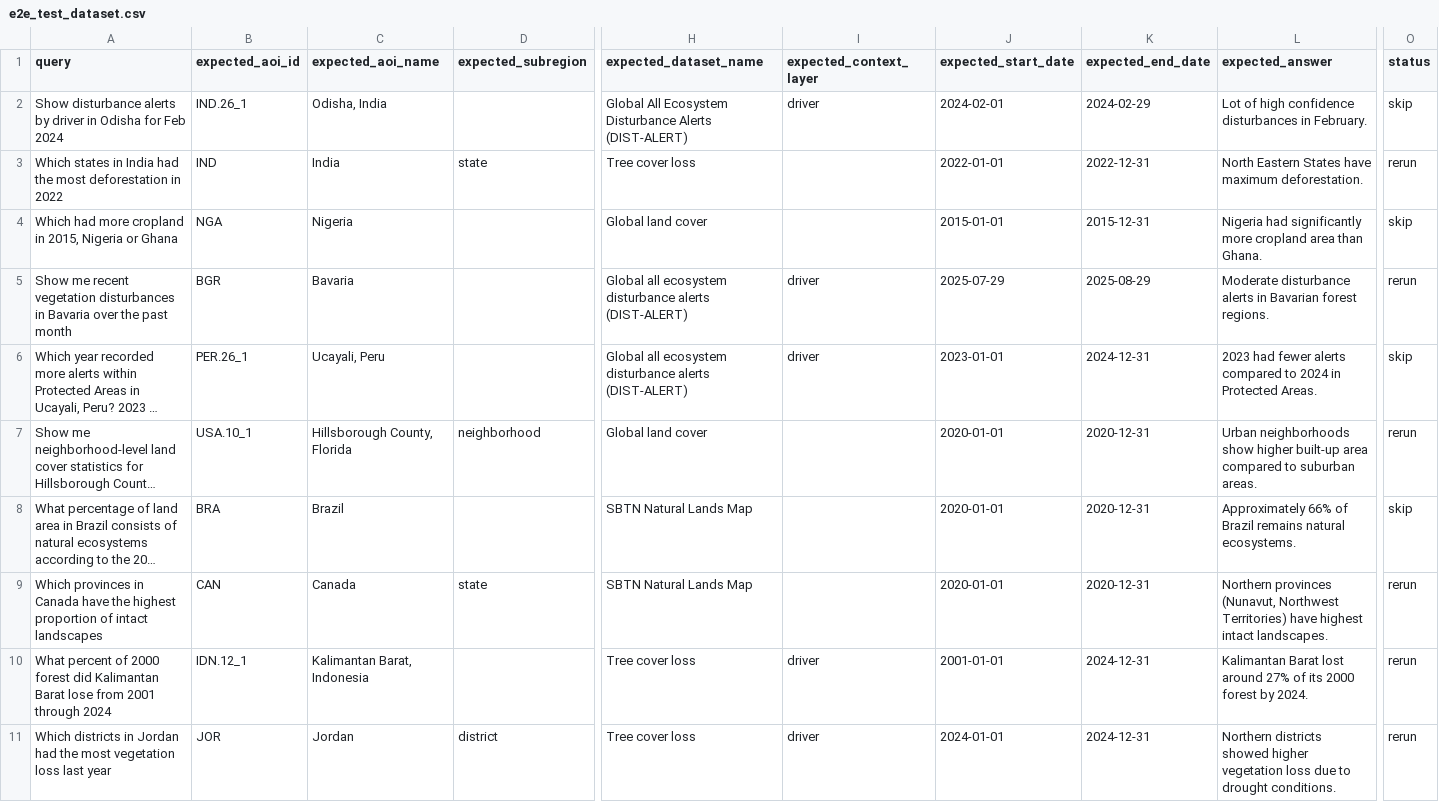
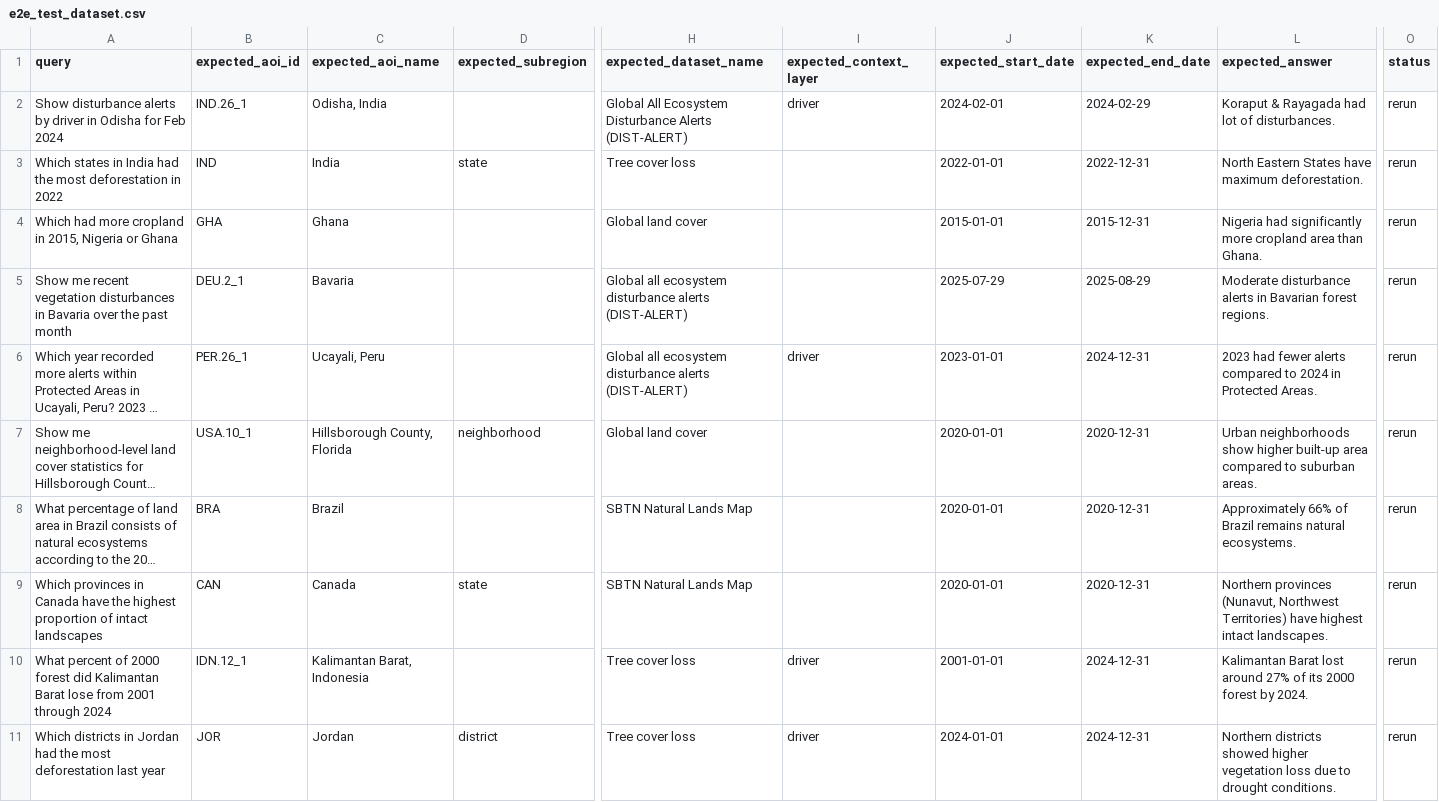
Before and after one commit to wri/project-zeno, a CSV file: experiments/e2e_test_dataset.csv, drawn as a sheet; only a part is shown, gaps mark what is left out; long unchanged cells end in …; the diff names each change by its address in the sheet, - before the commit and + after, or states it on an @@ line.

```diff
--- a/experiments/e2e_test_dataset.csv
+++ b/experiments/e2e_test_dataset.csv
-L2 (expected_answer): Lot of high confidence disturbances in February.
+L2 (expected_answer): Koraput & Rayagada had lot of disturbances.
-O2 (status): skip
+O2 (status): rerun
-B4 (expected_aoi_id): NGA
+B4 (expected_aoi_id): GHA
-C4 (expected_aoi_name): Nigeria
+C4 (expected_aoi_name): Ghana
-O4 (status): skip
+O4 (status): rerun
-B5 (expected_aoi_id): BGR
+B5 (expected_aoi_id): DEU.2_1
-I5 (expected_context_layer): driver
+I5 (expected_context_layer): (empty)
-O6 (status): skip
+O6 (status): rerun
-O8 (status): skip
+O8 (status): rerun
-A11 (query): …the most vegetation loss last year
+A11 (query): …the most deforestation last year
```
Also changed, not shown: 19 other files.
